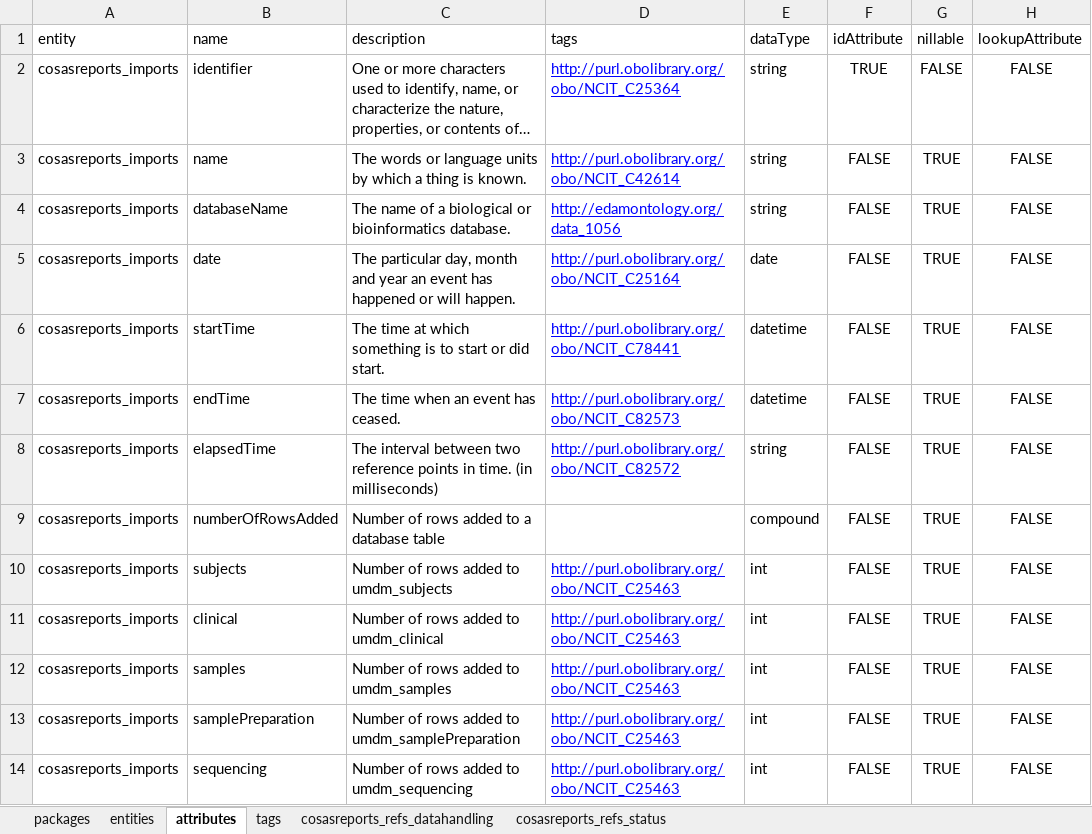
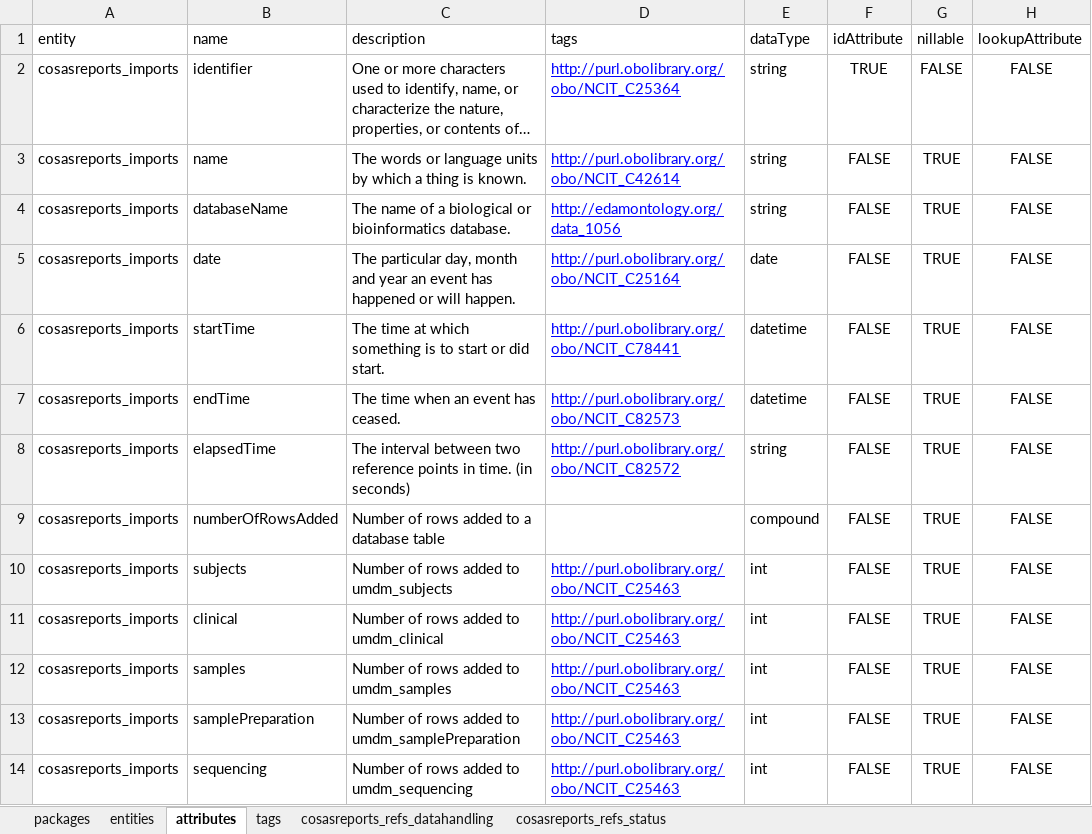
Before and after one commit to molgenis/projects-rd-cosas, an Excel workbook: dist/cosasreports.xlsx, sheet attributes, drawn as a sheet; only a part is shown; long unchanged cells end in …; values as stored, in another font and other column widths than the file's, no borders; the diff names each change by its address in the sheet, - before the commit and + after, or states it on an @@ line.

Commit message:
fixed description for elapsed time

```diff
--- a/dist/cosasreports.xlsx (sheet attributes)
+++ b/dist/cosasreports.xlsx (sheet attributes)
-C8: …time. (in milliseconds)
+C8: …time. (in seconds)
```
Also changed, not shown: 2 other files.
